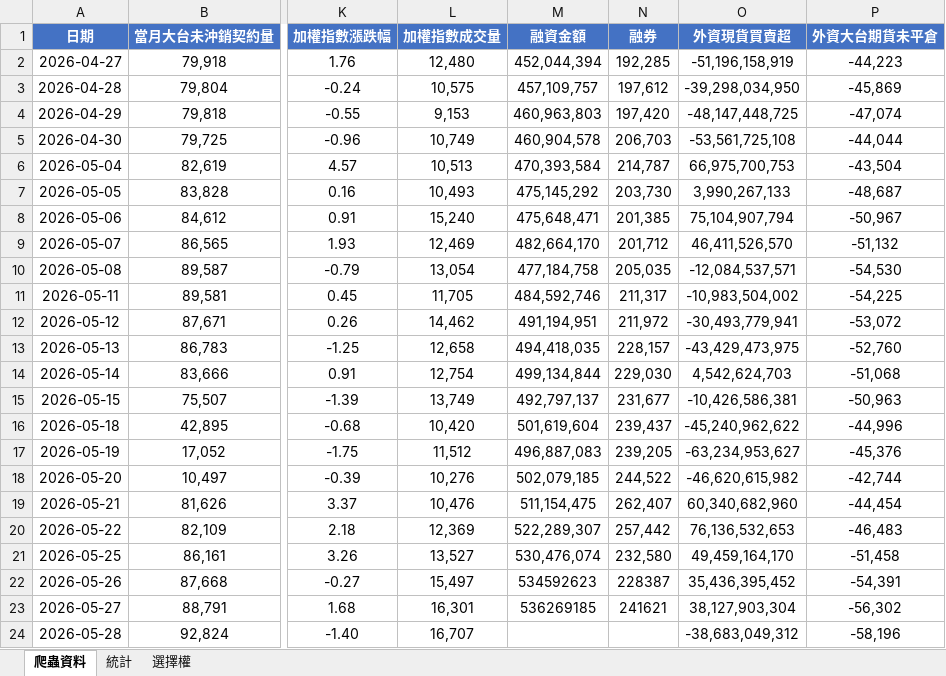
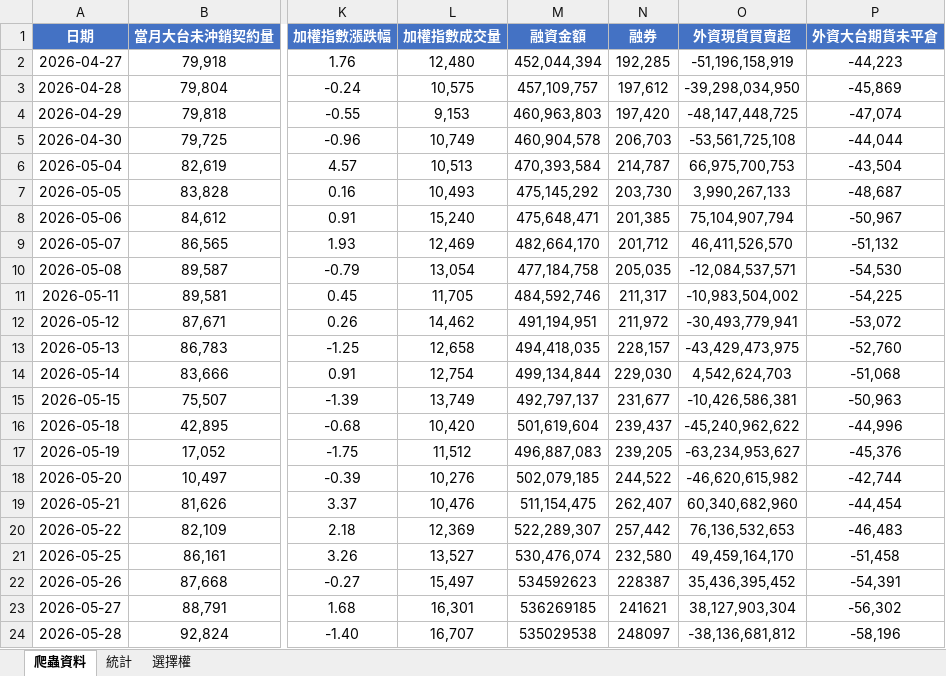
Before and after one commit to Andrew810523/taifex-data, an Excel workbook: 籌碼資料.xlsx, sheet 爬蟲資料, drawn as a sheet; only a part is shown, gaps mark what is left out; values as stored, in another font and other column widths than the file's, no borders; the diff names each change by its address in the sheet, - before the commit and + after, or states it on an @@ line.

```diff
--- a/籌碼資料.xlsx (sheet 爬蟲資料)
+++ b/籌碼資料.xlsx (sheet 爬蟲資料)
-M24 (融資金額): (empty)
+M24 (融資金額): 535029538
-N24 (融券): (empty)
+N24 (融券): 248097
-O24 (外資現貨買賣超): -38,683,049,312
+O24 (外資現貨買賣超): -38,136,681,812
```
Also changed, not shown: sheet 統計, 3 other files.
